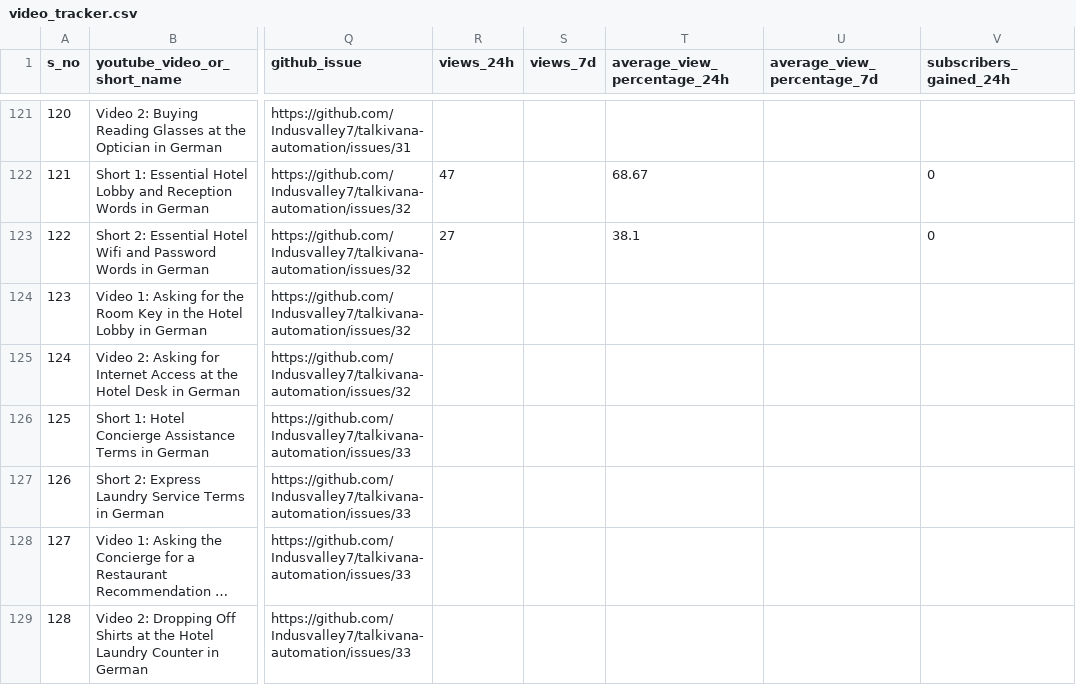
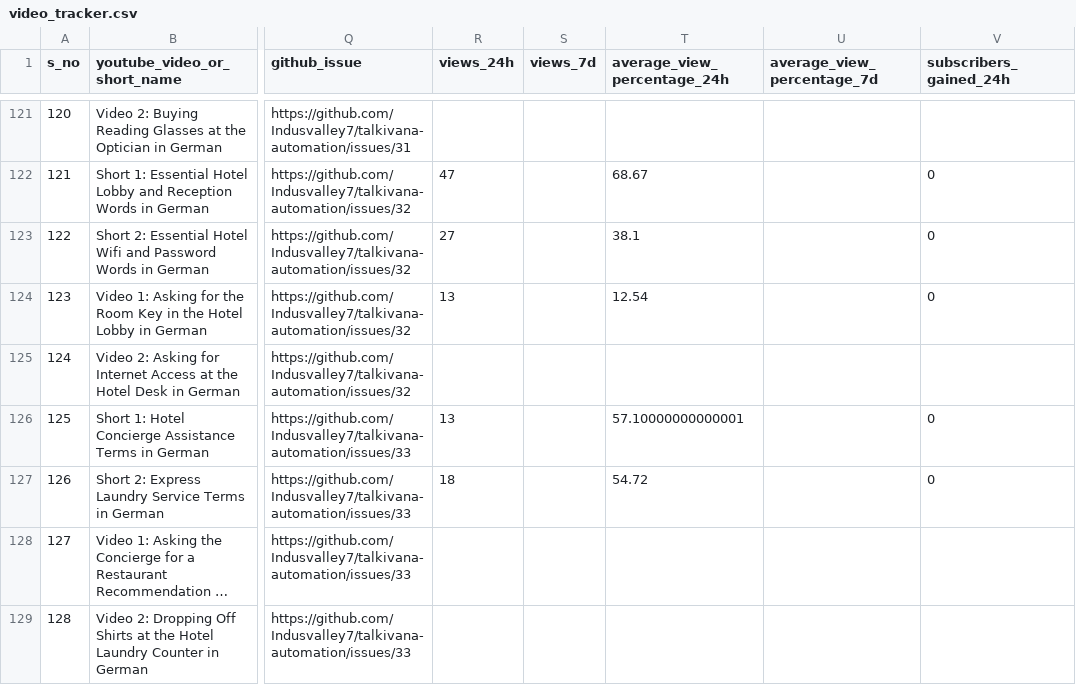
Before and after one commit to Indusvalley7/talkivana-automation, a CSV file: tracker/video_tracker.csv, drawn as a sheet; only a part is shown, gaps mark what is left out; long unchanged cells end in …; the diff covers the shown part only; the diff names each change by its address in the sheet, - before the commit and + after, or states it on an @@ line.

```diff
--- a/tracker/video_tracker.csv
+++ b/tracker/video_tracker.csv
-R124 (views_24h): (empty)
+R124 (views_24h): 13
-T124 (average_view_percentage_24h): (empty)
+T124 (average_view_percentage_24h): 12.54
-V124 (subscribers_gained_24h): (empty)
+V124 (subscribers_gained_24h): 0
-R126 (views_24h): (empty)
+R126 (views_24h): 13
-T126 (average_view_percentage_24h): (empty)
+T126 (average_view_percentage_24h): 57.10000000000001
-V126:V127 (subscribers_gained_24h): (empty)
+V126:V127 (subscribers_gained_24h): 0
-R127 (views_24h): (empty)
+R127 (views_24h): 18
-T127 (average_view_percentage_24h): (empty)
+T127 (average_view_percentage_24h): 54.72
```
Also changed, not shown: 4 added rows and 12 edited cells elsewhere in this file.
